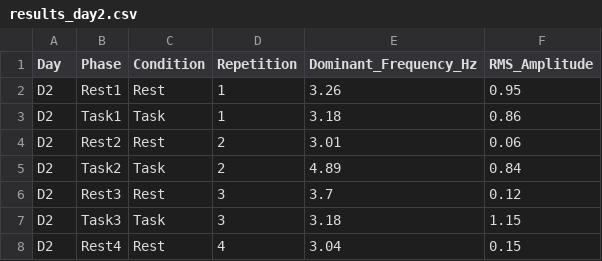
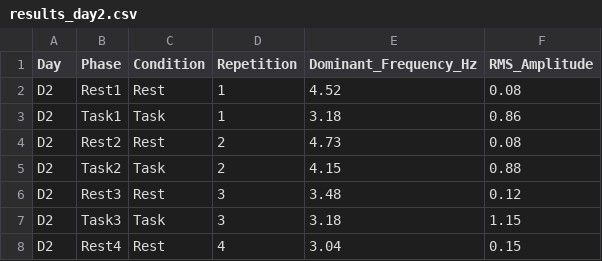
Before and after one commit to zemmahisofi-byte/Projet_R_Python, a CSV file: Projet_python/data/processed_data/results_day2.csv, drawn as a sheet.

```diff
--- a/Projet_python/data/processed_data/results_day2.csv
+++ b/Projet_python/data/processed_data/results_day2.csv
@@ -1,7 +1,7 @@
 Day,Phase,Condition,Repetition,Dominant_Frequency_Hz,RMS_Amplitude
-D2,Rest1,Rest,1,3.26,0.95
+D2,Rest1,Rest,1,4.52,0.08
 D2,Task1,Task,1,3.18,0.86
-D2,Rest2,Rest,2,3.01,0.06
-D2,Task2,Task,2,4.89,0.84
-D2,Rest3,Rest,3,3.7,0.12
+D2,Rest2,Rest,2,4.73,0.08
+D2,Task2,Task,2,4.15,0.88
+D2,Rest3,Rest,3,3.48,0.12
 D2,Task3,Task,3,3.18,1.15
```
Also changed, not shown: 1 other file.
